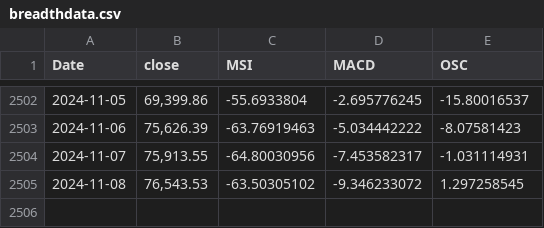
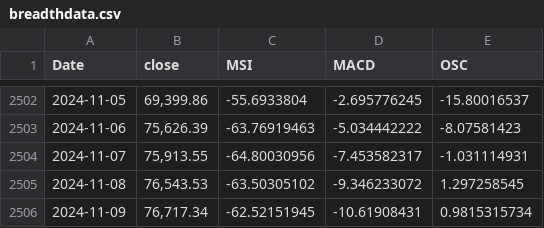
Before and after one commit to MeMitty/MeMitty.github.io, a CSV file: breadthdata.csv, drawn as a sheet; only a part is shown, gaps mark what is left out.

Commit message:
Update 9th Nov 2024

```diff
--- a/breadthdata.csv
+++ b/breadthdata.csv
@@ -2505 +2505,2 @@ Date,close,MSI,MACD,OSC
 2024-11-08,"76,543.53",-63.50305102,-9.346233072,1.297258545
+2024-11-09,"76,717.34",-62.52151945,-10.61908431,0.9815315734
```
